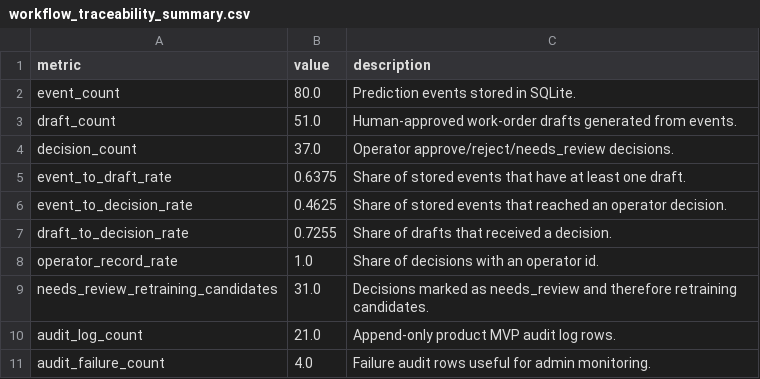
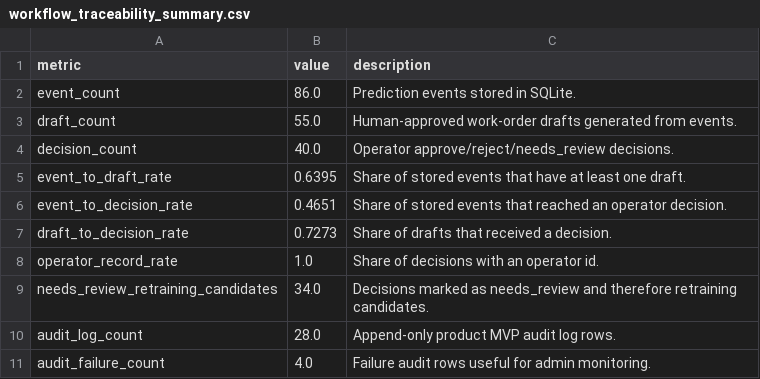
Before and after one commit to HwangYH98/mainitq-predict-spc, a CSV file: outputs/workflow_traceability_summary.csv, drawn as a sheet.

```diff
--- a/outputs/workflow_traceability_summary.csv
+++ b/outputs/workflow_traceability_summary.csv
@@ -1,11 +1,11 @@
 metric,value,description
-event_count,80.0,Prediction events stored in SQLite.
-draft_count,51.0,Human-approved work-order drafts generated from events.
-decision_count,37.0,Operator approve/reject/needs_review decisions.
-event_to_draft_rate,0.6375,Share of stored events that have at least one draft.
-event_to_decision_rate,0.4625,Share of stored events that reached an operator decision.
-draft_to_decision_rate,0.7255,Share of drafts that received a decision.
+event_count,86.0,Prediction events stored in SQLite.
+draft_count,55.0,Human-approved work-order drafts generated from events.
+decision_count,40.0,Operator approve/reject/needs_review decisions.
+event_to_draft_rate,0.6395,Share of stored events that have at least one draft.
+event_to_decision_rate,0.4651,Share of stored events that reached an operator decision.
+draft_to_decision_rate,0.7273,Share of drafts that received a decision.
 operator_record_rate,1.0,Share of decisions with an operator id.
-needs_review_retraining_candidates,31.0,Decisions marked as needs_review and therefore retraining candidates.
-audit_log_count,21.0,Append-only product MVP audit log rows.
+needs_review_retraining_candidates,34.0,Decisions marked as needs_review and therefore retraining candidates.
+audit_log_count,28.0,Append-only product MVP audit log rows.
 audit_failure_count,4.0,Failure audit rows useful for admin monitoring.
```
Also changed, not shown: outputs/work_order_decisions.csv, 24 other files.
